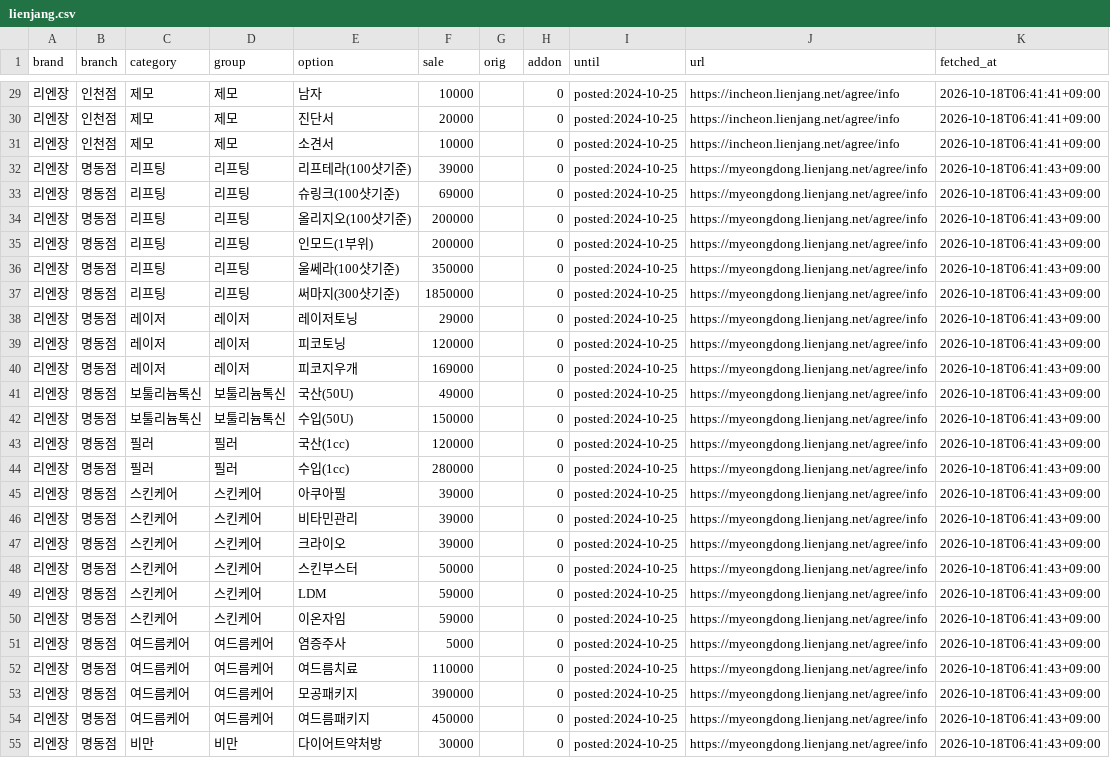
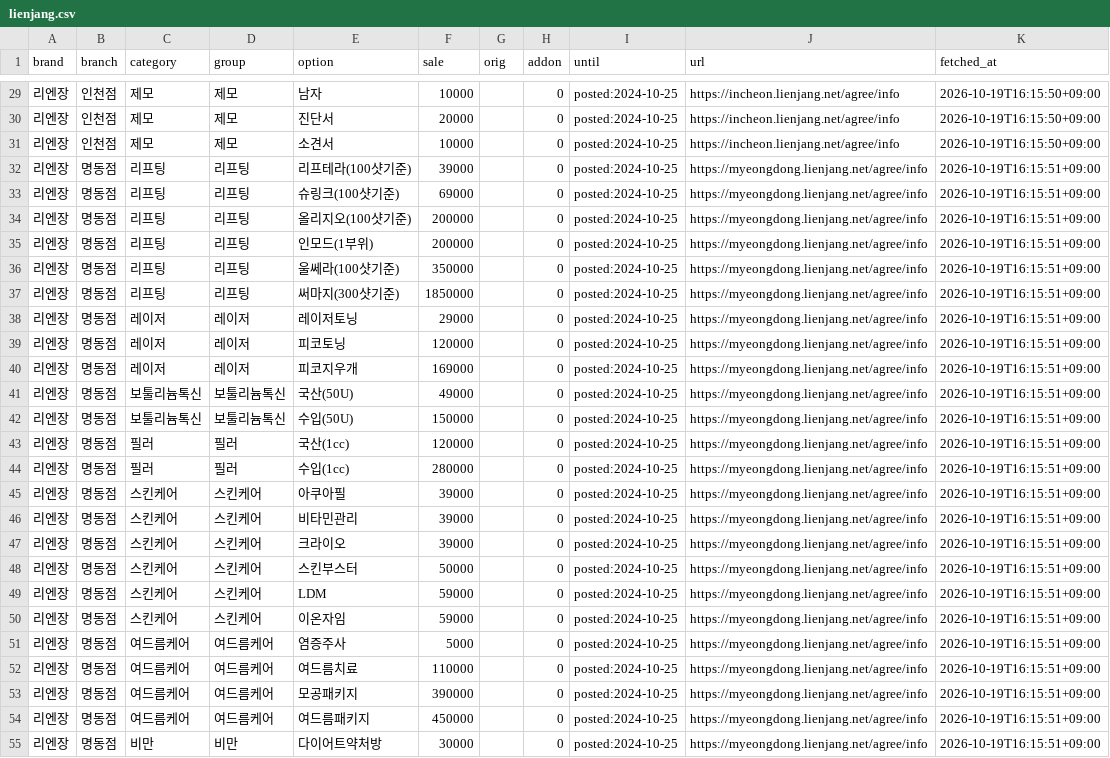
Before and after one commit to lsy2825/skin, a CSV file: data2/accepted/lienjang.csv, drawn as a sheet; only a part is shown, gaps mark what is left out; the diff covers the shown part only; the diff names each change by its address in the sheet, - before the commit and + after, or states it on an @@ line.

```diff
--- a/data2/accepted/lienjang.csv
+++ b/data2/accepted/lienjang.csv
-K29:K31 (fetched_at): 2026-10-18T06:41:41+09:00
+K29:K31 (fetched_at): 2026-10-19T16:15:50+09:00
-K32:K55 (fetched_at): 2026-10-18T06:41:43+09:00
+K32:K55 (fetched_at): 2026-10-19T16:15:51+09:00
```
Also changed, not shown: 122 edited cells elsewhere in this file, data2/issues.csv, docs/CLASSIFICATION_REVIEW_QUEUE.csv, 19 other files.
